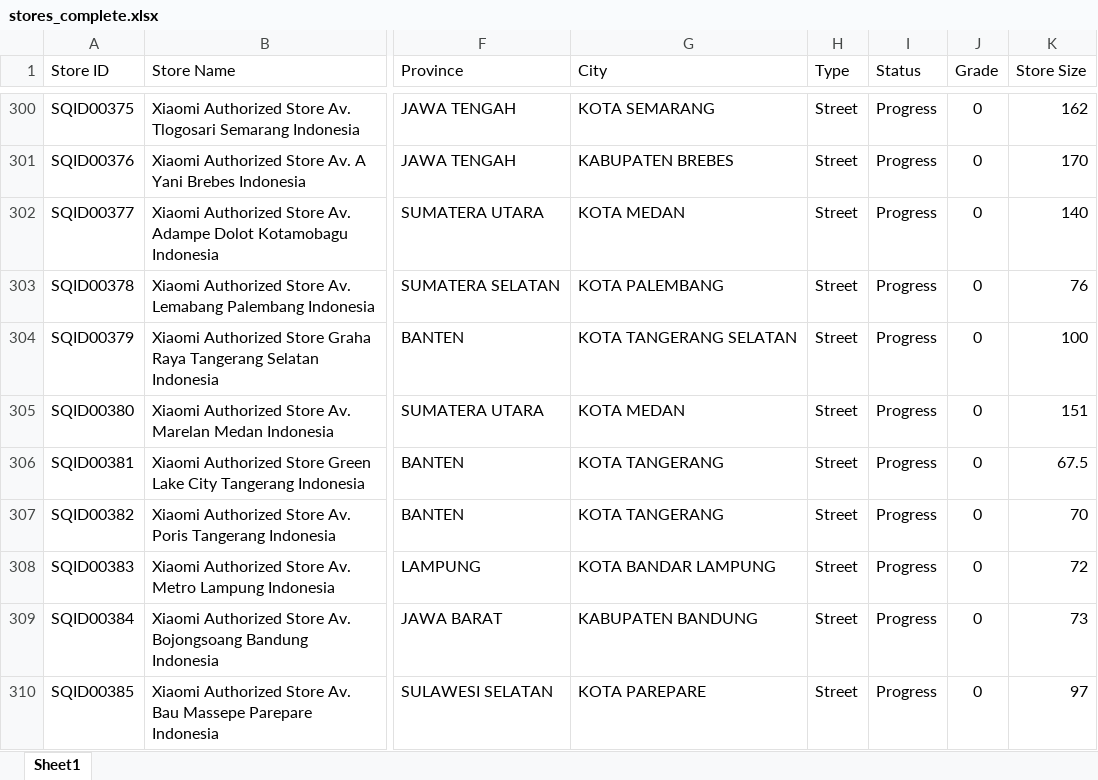
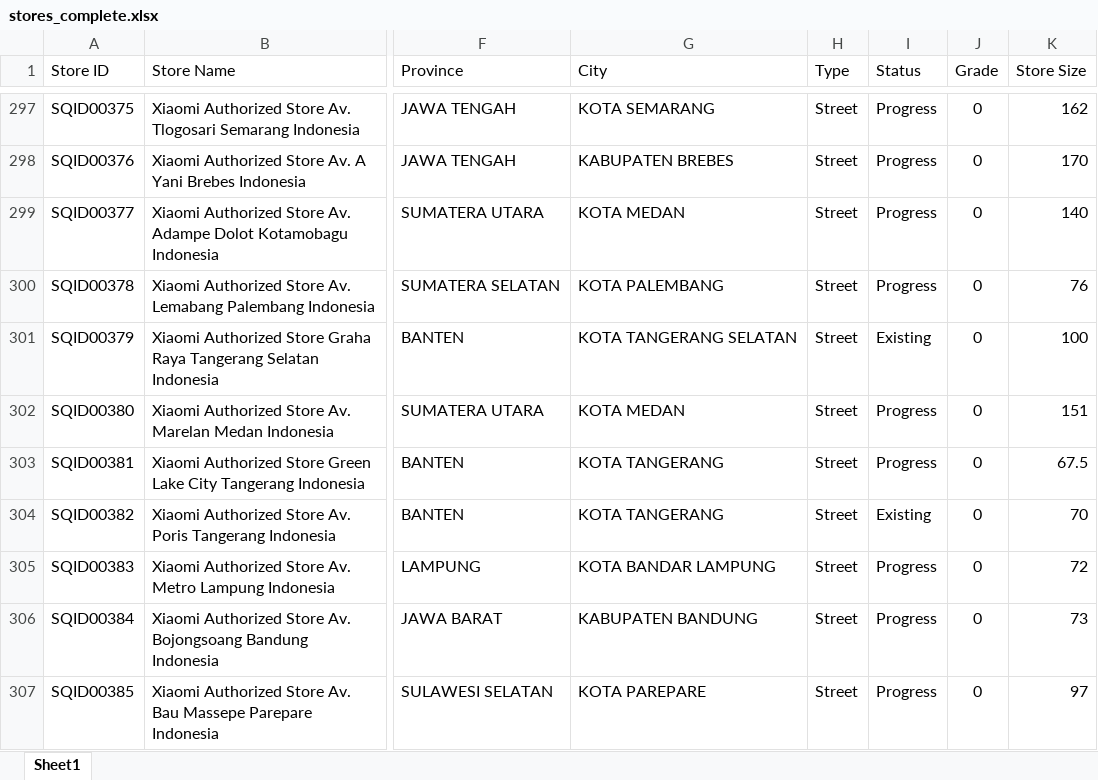
Before and after one commit to adamlubis/Xiaomi-Store-Locator, an Excel workbook: output/stores_complete.xlsx, sheet Sheet1, drawn as a sheet; only a part is shown, gaps mark what is left out; values as stored, in another font and other column widths than the file's, no borders; addresses are those after the commit; the diff covers the shown part only; the diff names each change by its address in the sheet, - before the commit and + after, or states it on an @@ line.

```diff
--- a/output/stores_complete.xlsx (sheet Sheet1)
+++ b/output/stores_complete.xlsx (sheet Sheet1)
-I301 (Status): Progress
+I301 (Status): Existing
-I304 (Status): Progress
+I304 (Status): Existing
```
Also changed, not shown: 4 removed rows and 1 edited cell elsewhere in this sheet, 1 other file.
